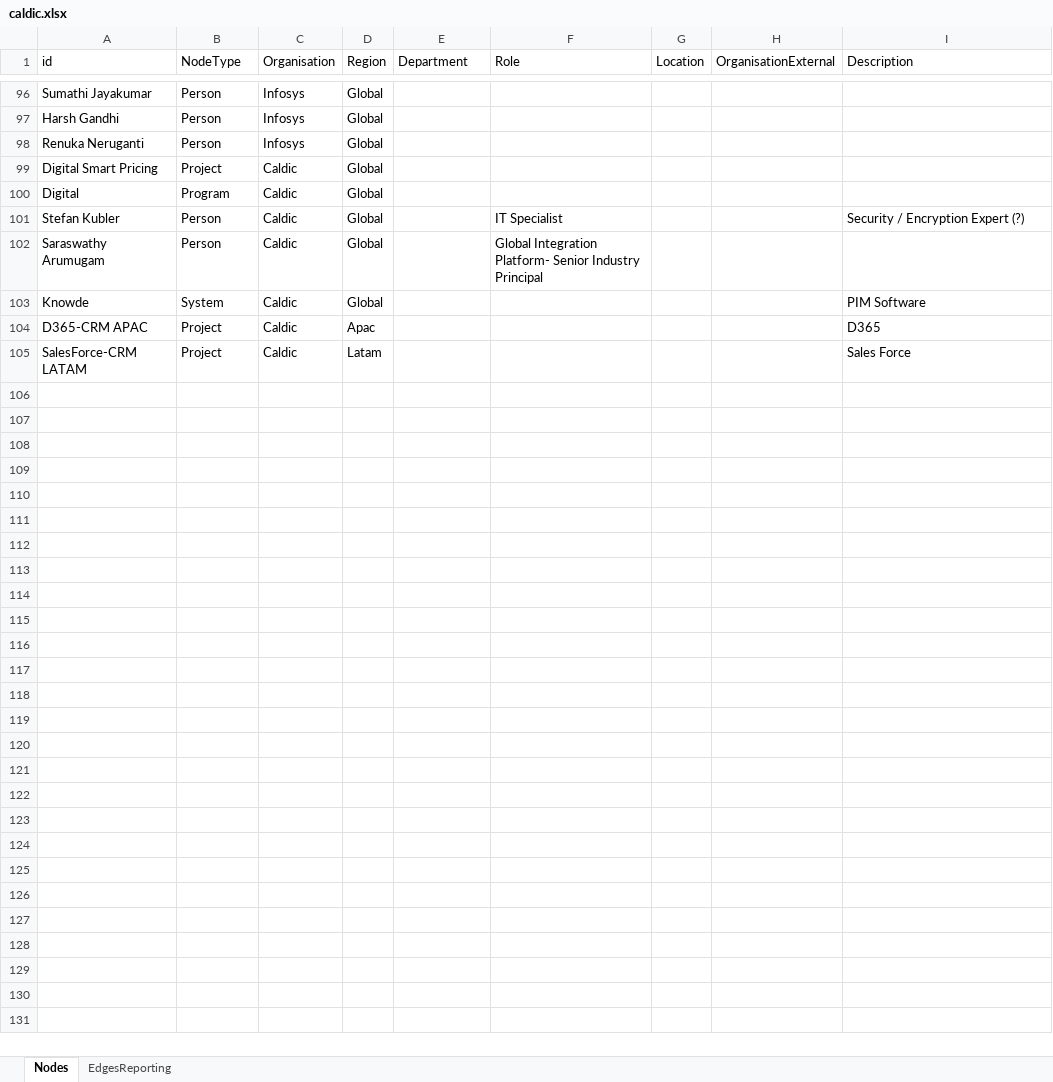
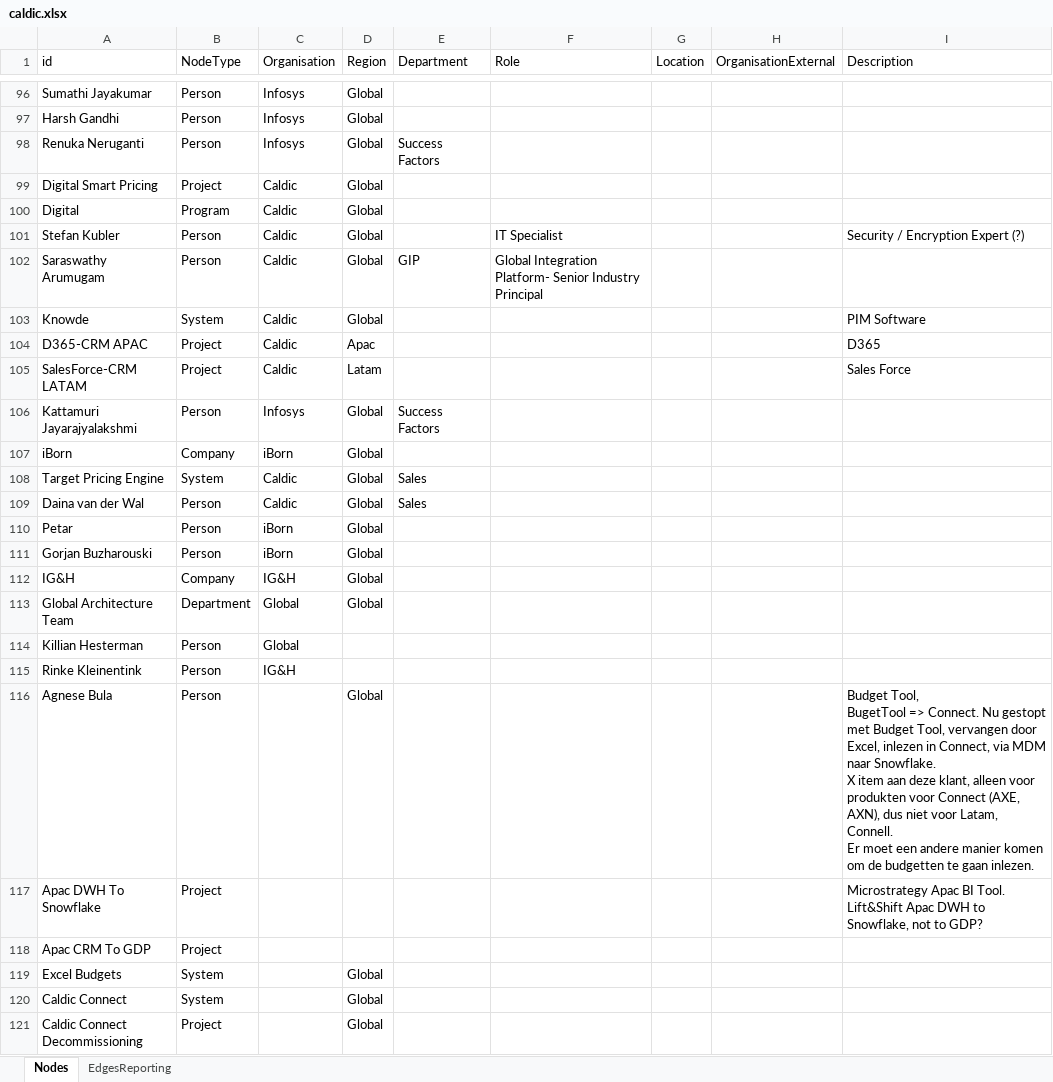
Before and after one commit to renenadorp/D3, an Excel workbook: relations/datasets/caldic.xlsx, sheet Nodes, drawn as a sheet; only a part is shown, gaps mark what is left out; values as stored, in another font and other column widths than the file's, no borders; table styles not drawn; ↵ is a line break in a cell; the diff covers the shown part only; the diff names each change by its address in the sheet, - before the commit and + after, or states it on an @@ line.

```diff
--- a/relations/datasets/caldic.xlsx (sheet Nodes)
+++ b/relations/datasets/caldic.xlsx (sheet Nodes)
-E98 (Department): (empty)
+E98 (Department): Success Factors
-E102 (Department): (empty)
+E102 (Department): GIP
+row 106: Kattamuri Jayarajyalakshmi | Person | Infosys | Global | Success Factors
+row 107: iBorn | Company | iBorn | Global
+row 108: Target Pricing Engine | System | Caldic | Global | Sales
+row 109: Daina van der Wal | Person | Caldic | Global | Sales
+row 110: Petar | Person | iBorn | Global
+row 111: Gorjan Buzharouski | Person | iBorn | Global
+row 112: IG&H | Company | IG&H | Global
+row 113: Global Architecture Team | Department | Global | Global
+row 114: Killian Hesterman | Person | Global
+row 115: Rinke Kleinentink | Person | IG&H
+row 116: Agnese Bula | Person |  | Global |  |  |  |  | Budget Tool, ↵ BugetTool => Connect. Nu gestopt met Budget Tool, vervangen door Excel, inlezen in Connect, via MDM naar Snowflake. ↵ X item aan deze klant, alleen voor produkten voor Connect (AXE, AXN), dus niet voor Latam, Connell. ↵ Er moet een andere manier komen om de budgetten te gaan inlezen.
+row 117: Apac DWH To Snowflake | Project |  |  |  |  |  |  | Microstrategy Apac BI Tool. Lift&Shift Apac DWH to Snowflake, not to GDP?
+row 118: Apac CRM To GDP | Project
+row 119: Excel Budgets | System |  | Global
+row 120: Caldic Connect | System |  | Global
+row 121: Caldic Connect Decommissioning | Project |  | Global
```
Also changed, not shown: 9 edited cells elsewhere in this sheet, sheet EdgesReporting, timeline/CaldicRoadmap.xlsx, timeline/philosophy.xlsx, 9 other files.
